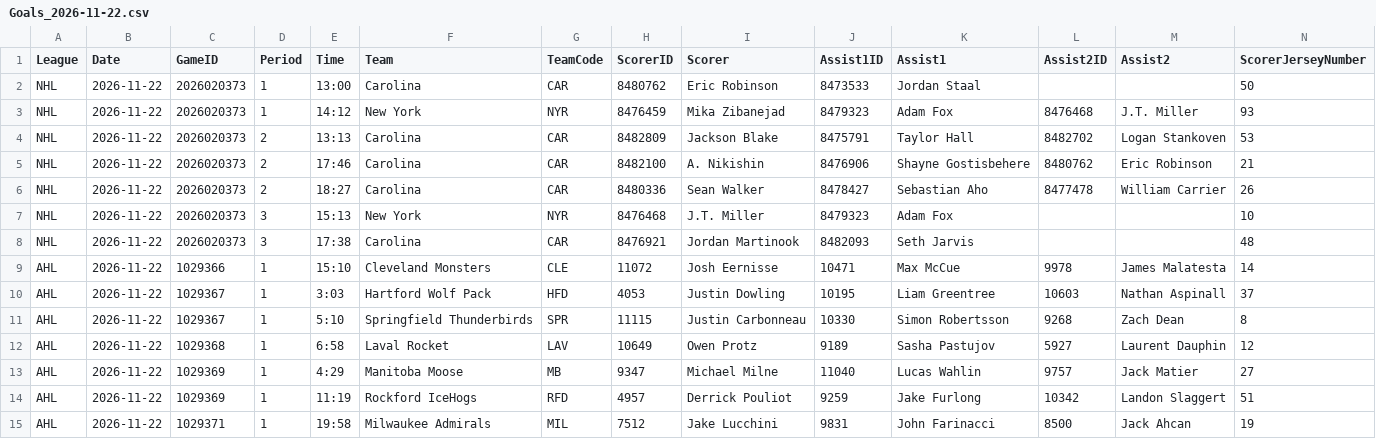
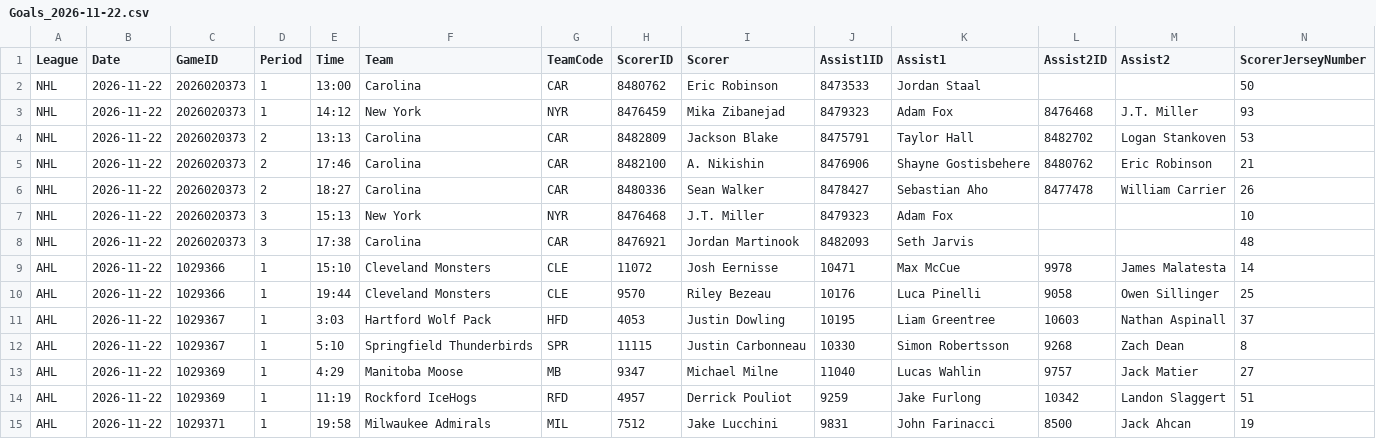
Before and after one commit to skaterbosse/hockey, a CSV file: statsByDate/data/playerstats/Goals_2026-11-22.csv, drawn as a sheet; only a part is shown; removed rows and columns are numbered as before the commit, all else as after; rows hold the shown columns only; the diff names each change by its address in the sheet, - before the commit and + after, or states it on an @@ line.

```diff
--- a/statsByDate/data/playerstats/Goals_2026-11-22.csv
+++ b/statsByDate/data/playerstats/Goals_2026-11-22.csv
+row 10: AHL | 2026-11-22 | 1029366 | 1 | 19:44 | Cleveland Monsters | CLE | 9570 | Riley Bezeau | 10176 | Luca Pinelli | 9058 | Owen Sillinger | 25
-row 12: AHL | 2026-11-22 | 1029368 | 1 | 6:58 | Laval Rocket | LAV | 10649 | Owen Protz | 9189 | Sasha Pastujov | 5927 | Laurent Dauphin | 12
```
Also changed, not shown: statsByDate/data/games/Games_2026-11-22.csv, statsByDate/data/playerstats/PlayerStats_2026-11-22.csv, 8 other files.
